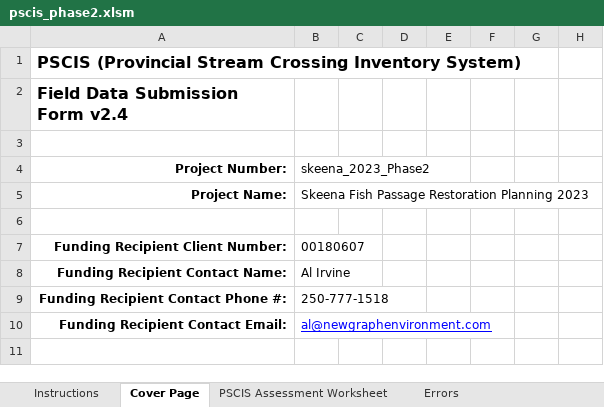
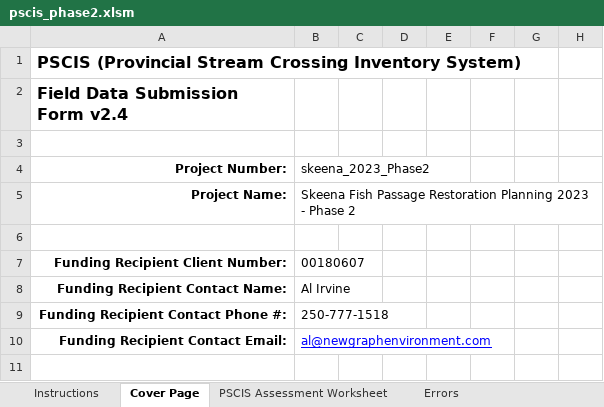
Before and after one commit to NewGraphEnvironment/fish_passage_skeena_2023_reporting, an Excel workbook: data/pscis_phase2.xlsm, sheet Cover Page, drawn as a sheet; only a part is shown; values as stored, in another font and other column widths than the file's, no borders; conditional formats not drawn; the diff names each change by its address in the sheet, - before the commit and + after, or states it on an @@ line.

```diff
--- a/data/pscis_phase2.xlsm (sheet Cover Page)
+++ b/data/pscis_phase2.xlsm (sheet Cover Page)
-B5: …Planning 2023
+B5: …Planning 2023 - Phase 2
```
Also changed, not shown: data/pscis_phase1.xlsm, data/pscis_reassessments.xlsm.
